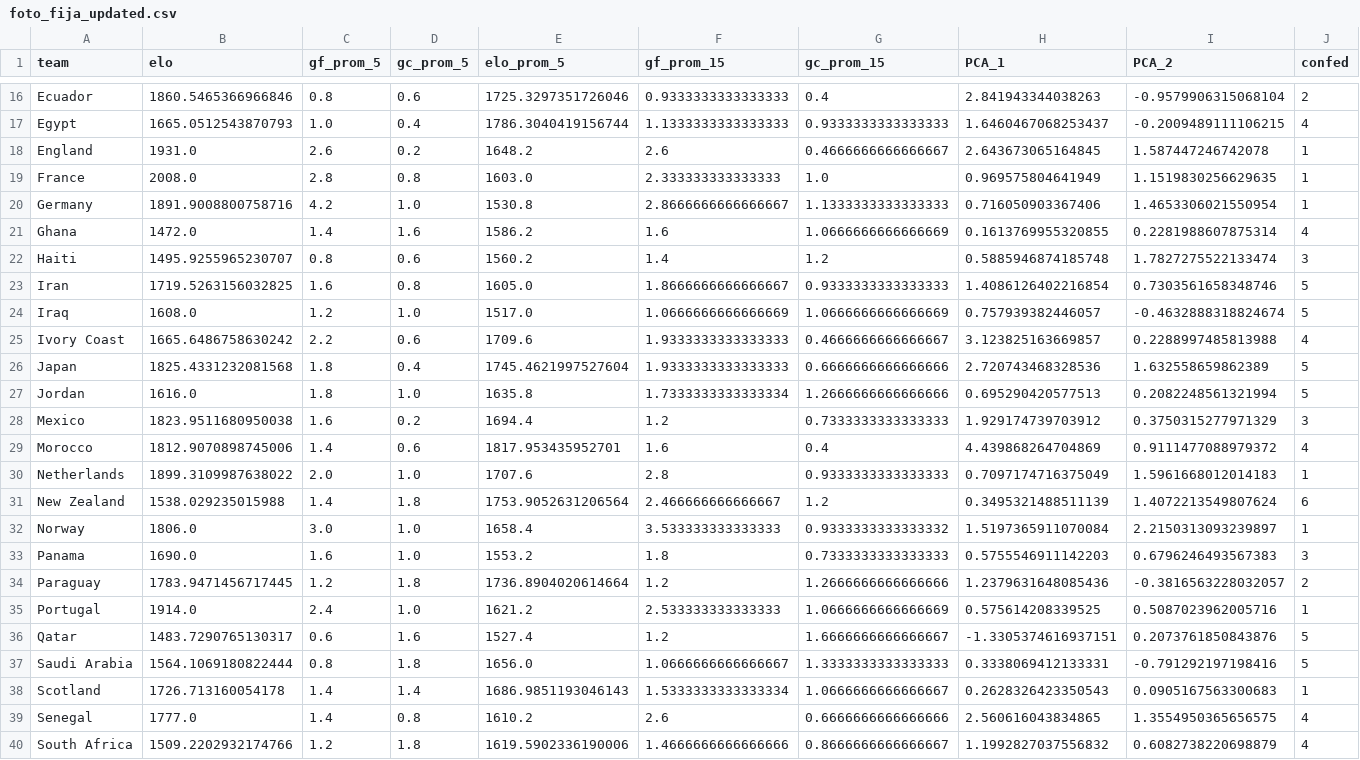
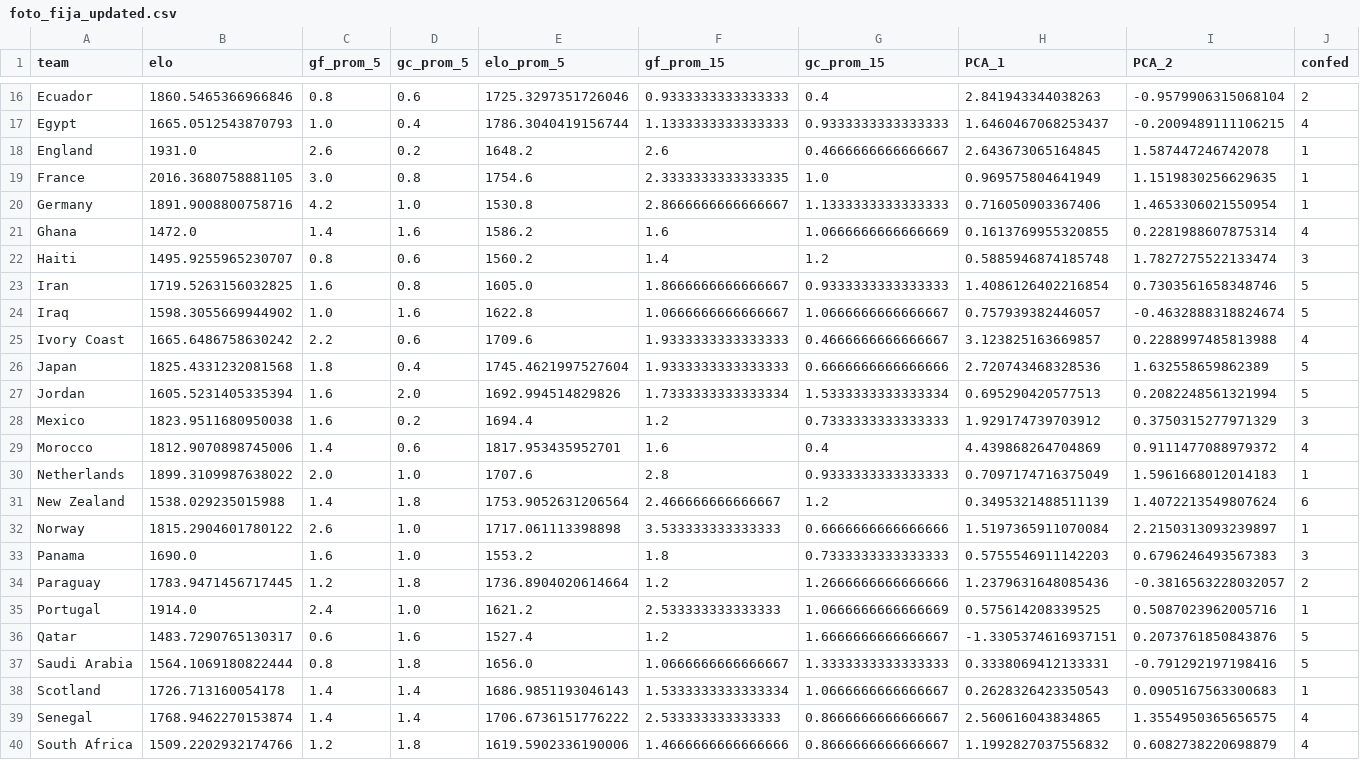
Before and after one commit to zuazo99/Mundial2026, a CSV file: data/ai_models/foto_fija_updated.csv, drawn as a sheet; only a part is shown, gaps mark what is left out; the diff covers the shown part only.

```diff
--- a/data/ai_models/foto_fija_updated.csv
+++ b/data/ai_models/foto_fija_updated.csv
@@ -18,3 +18,3 @@ Egypt,1665.0512543870793,1.0,0.4,1786.3040419156744,1.1333333333333333,0.9333333
 England,1931.0,2.6,0.2,1648.2,2.6,0.4666666666666667,2.643673065164845,1.587447246742078,1
-France,2008.0,2.8,0.8,1603.0,2.333333333333333,1.0,0.969575804641949,1.1519830256629635,1
+France,2016.3680758881105,3.0,0.8,1754.6,2.3333333333333335,1.0,0.969575804641949,1.1519830256629635,1
 Germany,1891.9008800758716,4.2,1.0,1530.8,2.8666666666666667,1.1333333333333333,0.716050903367406,1.4653306021550954,1
@@ -23,6 +23,6 @@ Haiti,1495.9255965230707,0.8,0.6,1560.2,1.4,1.2,0.5885946874185748,1.78272755221
 Iran,1719.5263156032825,1.6,0.8,1605.0,1.8666666666666667,0.9333333333333333,1.4086126402216854,0.7303561658348746,5
-Iraq,1608.0,1.2,1.0,1517.0,1.0666666666666669,1.0666666666666669,0.757939382446057,-0.4632888318824674,5
+Iraq,1598.3055669944902,1.0,1.6,1622.8,1.0666666666666667,1.0666666666666667,0.757939382446057,-0.4632888318824674,5
 Ivory Coast,1665.6486758630242,2.2,0.6,1709.6,1.9333333333333333,0.4666666666666667,3.123825163669857,0.2288997485813988,4
 Japan,1825.4331232081568,1.8,0.4,1745.4621997527604,1.9333333333333333,0.6666666666666666,2.720743468328536,1.632558659862389,5
-Jordan,1616.0,1.8,1.0,1635.8,1.7333333333333334,1.2666666666666666,0.695290420577513,0.2082248561321994,5
+Jordan,1605.5231405335394,1.6,2.0,1692.994514829826,1.7333333333333334,1.5333333333333334,0.695290420577513,0.2082248561321994,5
 Mexico,1823.9511680950038,1.6,0.2,1694.4,1.2,0.7333333333333333,1.929174739703912,0.3750315277971329,3
@@ -31,3 +31,3 @@ Netherlands,1899.3109987638022,2.0,1.0,1707.6,2.8,0.9333333333333333,0.709717471
 New Zealand,1538.029235015988,1.4,1.8,1753.9052631206564,2.466666666666667,1.2,0.3495321488511139,1.4072213549807624,6
-Norway,1806.0,3.0,1.0,1658.4,3.533333333333333,0.9333333333333332,1.5197365911070084,2.2150313093239897,1
+Norway,1815.2904601780122,2.6,1.0,1717.061113398898,3.533333333333333,0.6666666666666666,1.5197365911070084,2.2150313093239897,1
 Panama,1690.0,1.6,1.0,1553.2,1.8,0.7333333333333333,0.5755546911142203,0.6796246493567383,3
@@ -38,3 +38,3 @@ Saudi Arabia,1564.1069180822444,0.8,1.8,1656.0,1.0666666666666667,1.333333333333
 Scotland,1726.713160054178,1.4,1.4,1686.9851193046143,1.5333333333333334,1.0666666666666667,0.2628326423350543,0.0905167563300683,1
-Senegal,1777.0,1.4,0.8,1610.2,2.6,0.6666666666666666,2.560616043834865,1.3554950365656575,4
+Senegal,1768.9462270153874,1.4,1.4,1706.6736151776222,2.533333333333333,0.8666666666666667,2.560616043834865,1.3554950365656575,4
 South Africa,1509.2202932174766,1.2,1.8,1619.5902336190006,1.4666666666666666,0.8666666666666667,1.1992827037556832,0.6082738220698879,4
```
Also changed, not shown: 16 edited cells elsewhere in this file, data/ai_models/xg_preds_J1_dav_gpo_complete.csv, data/ai_models/xg_preds_J1_misterclaude_complete.csv, 26 other files.
